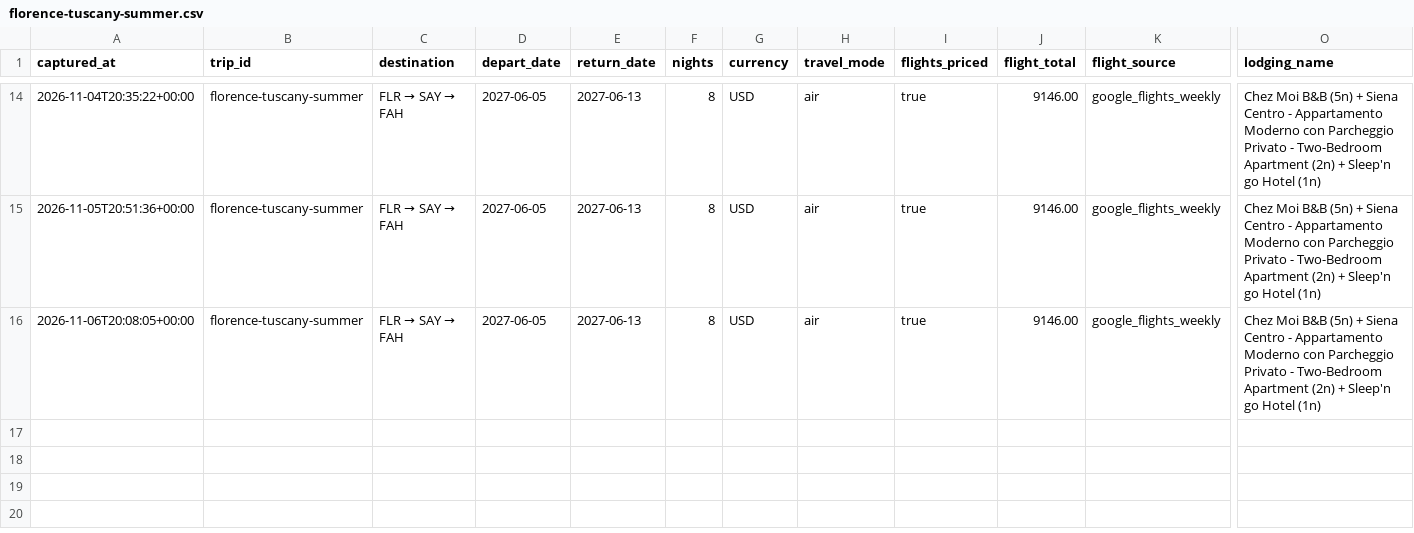
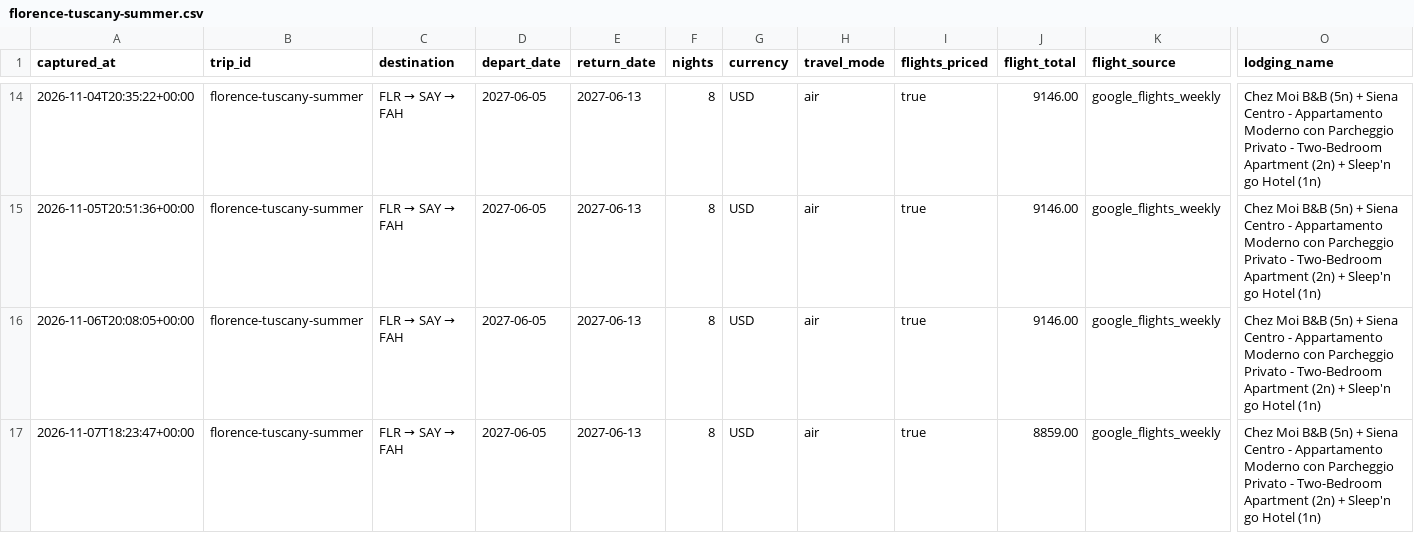
Before and after one commit to leeessner/Vacation-finder, a CSV file: data/history/florence-tuscany-summer.csv, drawn as a sheet; only a part is shown, gaps mark what is left out; rows hold the shown columns only; the diff names each change by its address in the sheet, - before the commit and + after, or states it on an @@ line.

```diff
--- a/data/history/florence-tuscany-summer.csv
+++ b/data/history/florence-tuscany-summer.csv
+row 17: 2026-11-07T18:23:47+00:00 | florence-tuscany-summer | FLR → SAY → FAH | 2027-06-05 | 2027-06-13 | 8 | USD | air | true | 8859.00 | google_flights_weekly | Chez Moi B&B (5n) + Siena Centro - Appartamento Moderno con Parcheggio Privato - Two-Bedroom Apartment (2n) + Sleep'n go Hotel (1n)
```
Also changed, not shown: data/history/austria-bavaria-summer.csv, data/history/greece-summer.csv, 43 other files.
